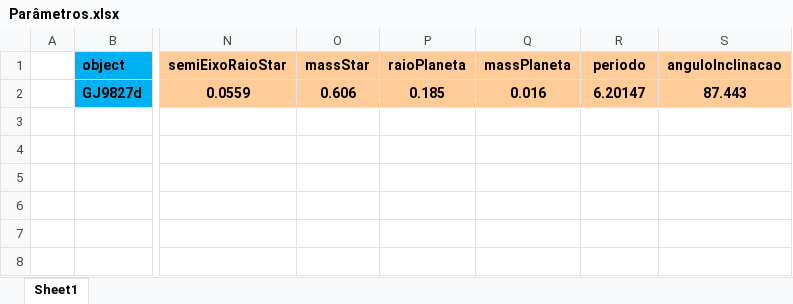
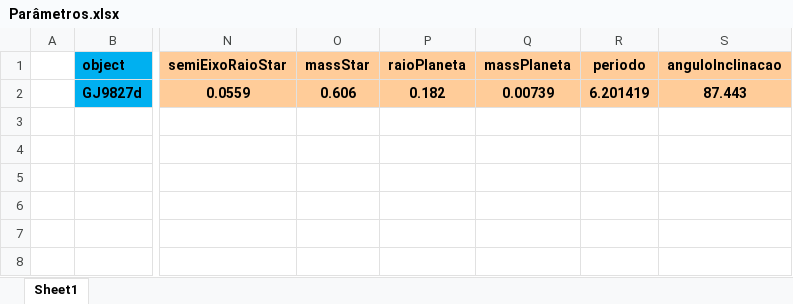
Before and after one commit to ViktorSumida/ECLIPSE-X-lambda, an Excel workbook: Exoplanets/GJ9827d/Parâmetros.xlsx, sheet Sheet1, drawn as a sheet; only a part is shown, gaps mark what is left out; values as stored, in another font and other column widths than the file's, no borders; the diff names each change by its address in the sheet, - before the commit and + after, or states it on an @@ line.

```diff
--- a/Exoplanets/GJ9827d/Parâmetros.xlsx (sheet Sheet1)
+++ b/Exoplanets/GJ9827d/Parâmetros.xlsx (sheet Sheet1)
-P2 (raioPlaneta): 0.185
+P2 (raioPlaneta): 0.182
-Q2 (massPlaneta): 0.016
+Q2 (massPlaneta): 0.00739
-R2 (periodo): 6.20147
+R2 (periodo): 6.201419
```
Also changed, not shown: ExoCTK_results.xlsx, Exoplanets/GJ9827d/ExoCTK_results.xlsx, 26 other files.
